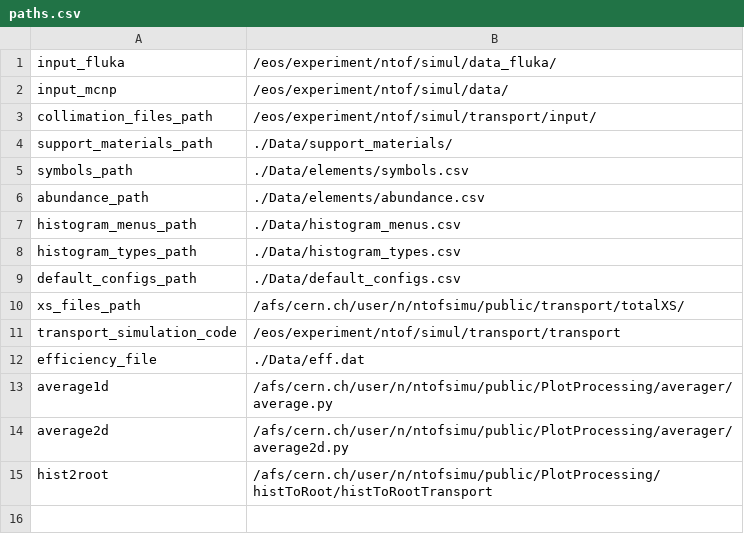
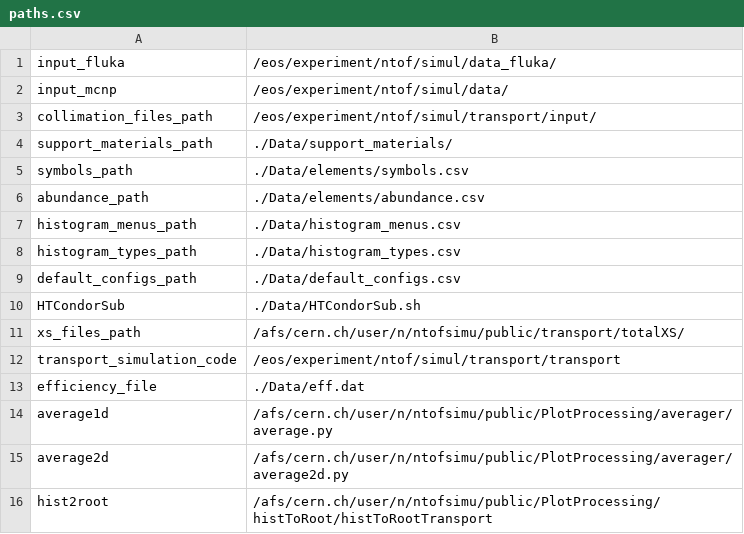
Before and after one commit to cernrejwan/transport_gui, a CSV file: Data/paths.csv, drawn as a sheet; the diff names each change by its address in the sheet, - before the commit and + after, or states it on an @@ line.

Commit message:
relative path

```diff
--- a/Data/paths.csv
+++ b/Data/paths.csv
+row 10: HTCondorSub | ./Data/HTCondorSub.sh
```
Also changed, not shown: 2 other files.
